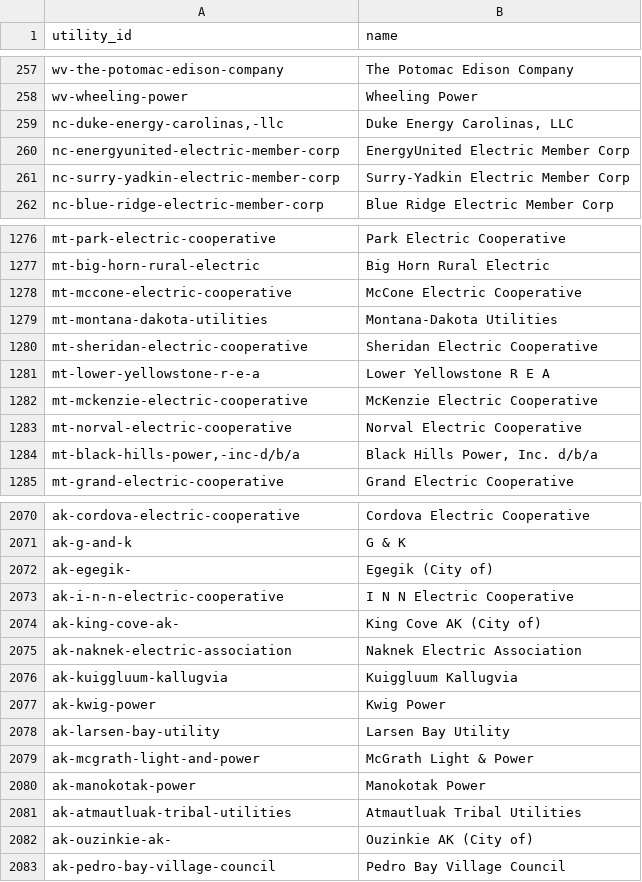
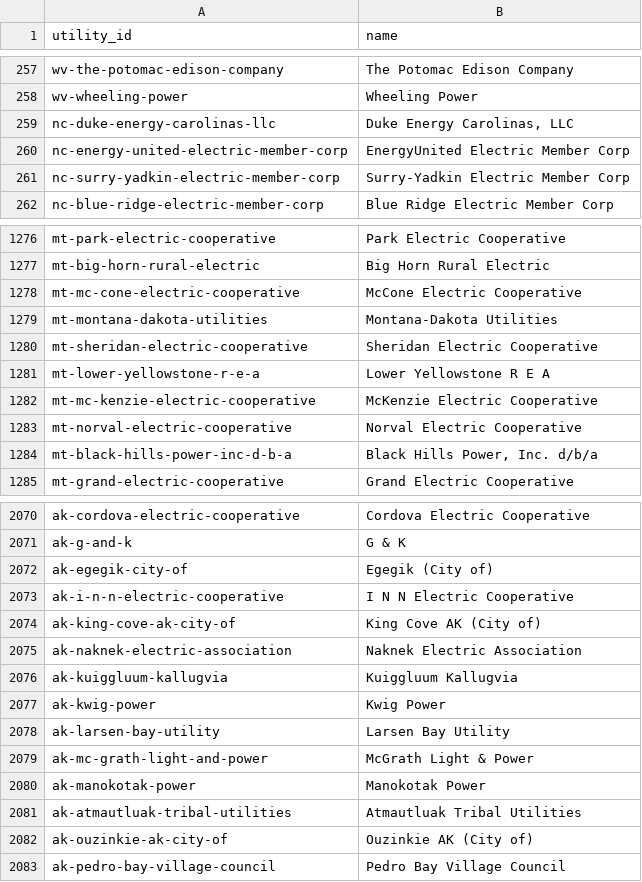
Before and after one commit to rewiringamerica/api.rewiringamerica.org, a CSV file: scripts/data/utilities.csv, drawn as a sheet; only a part is shown, gaps mark what is left out; the diff covers the shown part only.

```diff
--- a/scripts/data/utilities.csv
+++ b/scripts/data/utilities.csv
@@ -258,4 +258,4 @@ wv-the-potomac-edison-company,The Potomac Edison Company
 wv-wheeling-power,Wheeling Power
-"nc-duke-energy-carolinas,-llc","Duke Energy Carolinas, LLC"
-nc-energyunited-electric-member-corp,EnergyUnited Electric Member Corp
+nc-duke-energy-carolinas-llc,"Duke Energy Carolinas, LLC"
+nc-energy-united-electric-member-corp,EnergyUnited Electric Member Corp
 nc-surry-yadkin-electric-member-corp,Surry-Yadkin Electric Member Corp
@@ -1277,3 +1277,3 @@ mt-park-electric-cooperative,Park Electric Cooperative
 mt-big-horn-rural-electric,Big Horn Rural Electric
-mt-mccone-electric-cooperative,McCone Electric Cooperative
+mt-mc-cone-electric-cooperative,McCone Electric Cooperative
 mt-montana-dakota-utilities,Montana-Dakota Utilities
@@ -1281,5 +1281,5 @@ mt-sheridan-electric-cooperative,Sheridan Electric Cooperative
 mt-lower-yellowstone-r-e-a,Lower Yellowstone R E A
-mt-mckenzie-electric-cooperative,McKenzie Electric Cooperative
+mt-mc-kenzie-electric-cooperative,McKenzie Electric Cooperative
 mt-norval-electric-cooperative,Norval Electric Cooperative
-"mt-black-hills-power,-inc-d/b/a","Black Hills Power, Inc. d/b/a"
+mt-black-hills-power-inc-d-b-a,"Black Hills Power, Inc. d/b/a"
 mt-grand-electric-cooperative,Grand Electric Cooperative
@@ -2071,5 +2071,5 @@ ak-cordova-electric-cooperative,Cordova Electric Cooperative
 ak-g-and-k,G & K
-ak-egegik-,Egegik (City of)
+ak-egegik-city-of,Egegik (City of)
 ak-i-n-n-electric-cooperative,I N N Electric Cooperative
-ak-king-cove-ak-,King Cove AK (City of)
+ak-king-cove-ak-city-of,King Cove AK (City of)
 ak-naknek-electric-association,Naknek Electric Association
@@ -2078,6 +2078,6 @@ ak-kwig-power,Kwig Power
 ak-larsen-bay-utility,Larsen Bay Utility
-ak-mcgrath-light-and-power,McGrath Light & Power
+ak-mc-grath-light-and-power,McGrath Light & Power
 ak-manokotak-power,Manokotak Power
 ak-atmautluak-tribal-utilities,Atmautluak Tribal Utilities
-ak-ouzinkie-ak-,Ouzinkie AK (City of)
+ak-ouzinkie-ak-city-of,Ouzinkie AK (City of)
 ak-pedro-bay-village-council,Pedro Bay Village Council
```
Also changed, not shown: 74 edited cells elsewhere in this file, 8 other files.
